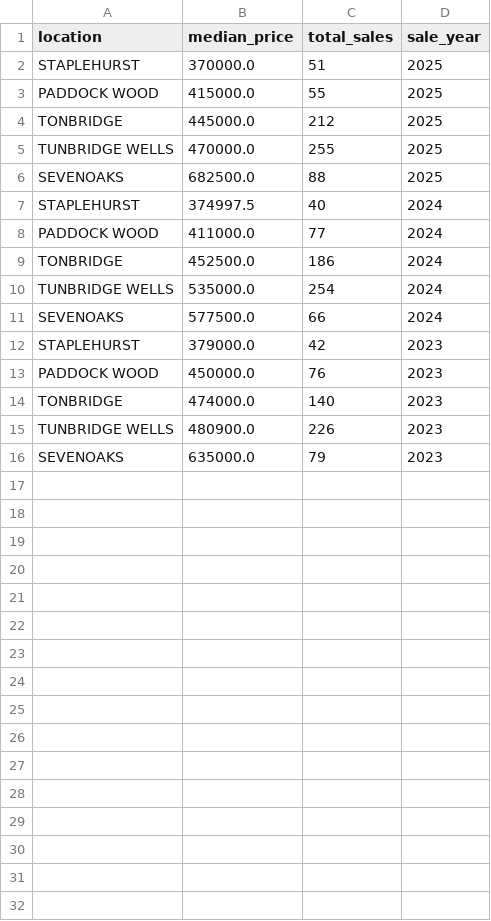
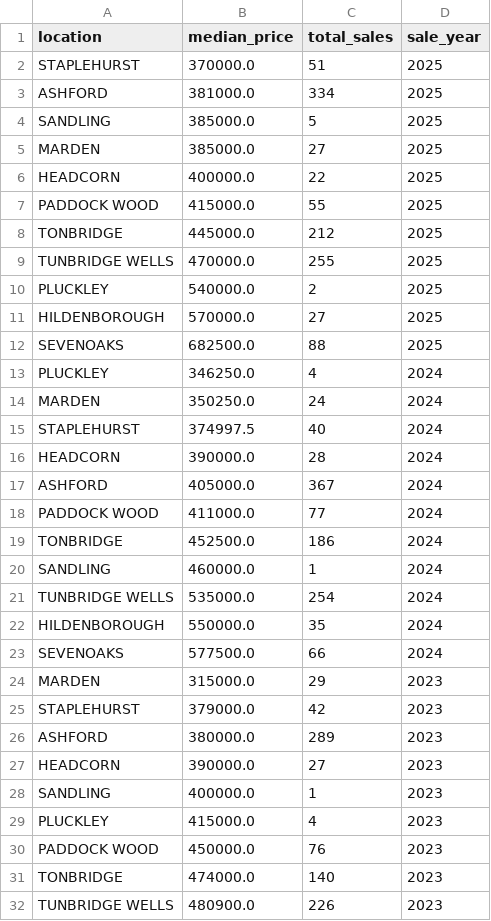
Before and after one commit to Jazzy-P/kent-commute-compass, a CSV file: data/historical_prices.csv, drawn as a sheet; only a part is shown; the shorter side is filled out with more unchanged rows; the diff covers the shown part only; the diff names each change by its address in the sheet, - before the commit and + after, or states it on an @@ line.

Commit message:
Expanded to 11 locations and added location testing tool

```diff
--- a/data/historical_prices.csv
+++ b/data/historical_prices.csv
+row 3: ASHFORD | 381000.0 | 334 | 2025
+row 4: SANDLING | 385000.0 | 5 | 2025
+row 5: MARDEN | 385000.0 | 27 | 2025
+row 6: HEADCORN | 400000.0 | 22 | 2025
+row 10: PLUCKLEY | 540000.0 | 2 | 2025
+row 11: HILDENBOROUGH | 570000.0 | 27 | 2025
+row 13: PLUCKLEY | 346250.0 | 4 | 2024
+row 14: MARDEN | 350250.0 | 24 | 2024
+row 16: HEADCORN | 390000.0 | 28 | 2024
+row 17: ASHFORD | 405000.0 | 367 | 2024
+row 20: SANDLING | 460000.0 | 1 | 2024
+row 22: HILDENBOROUGH | 550000.0 | 35 | 2024
+row 24: MARDEN | 315000.0 | 29 | 2023
+row 26: ASHFORD | 380000.0 | 289 | 2023
+row 27: HEADCORN | 390000.0 | 27 | 2023
+row 28: SANDLING | 400000.0 | 1 | 2023
+row 29: PLUCKLEY | 415000.0 | 4 | 2023
```
Also changed, not shown: 1 added row elsewhere in this file, data/comparison_data.csv, 2 other files.
